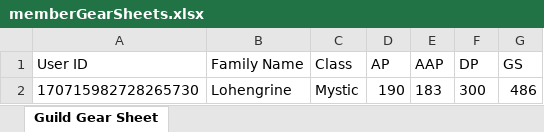
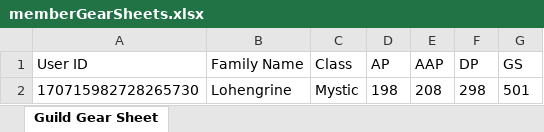
Before and after one commit to Nyhxe/Yukii, an Excel workbook: cogs/memberGearSheets.xlsx, sheet Guild Gear Sheet, drawn as a sheet; values as stored, in another font and other column widths than the file's, no borders; the diff names each change by its address in the sheet, - before the commit and + after, or states it on an @@ line.

```diff
--- a/cogs/memberGearSheets.xlsx (sheet Guild Gear Sheet)
+++ b/cogs/memberGearSheets.xlsx (sheet Guild Gear Sheet)
-D2 (AP): 190
+D2 (AP): 198
-E2 (AAP): 183
+E2 (AAP): 208
-F2 (DP): 300
+F2 (DP): 298
-G2 (GS): 486
+G2 (GS): 501
```
Also changed, not shown: 4 other files.
